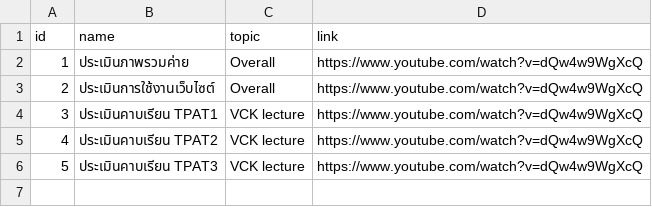
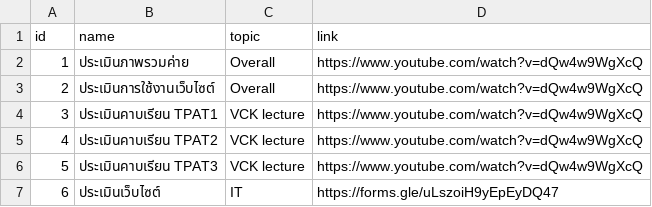
Before and after one commit to FEcamp18/LMS-FEcamp, a CSV file: public/data/feedbackLinks.csv, drawn as a sheet.

```diff
--- a/public/data/feedbackLinks.csv
+++ b/public/data/feedbackLinks.csv
@@ -6 +6,2 @@ id,name,topic,link
 5,ประเมินคาบเรียน TPAT3,VCK lecture,https://www.youtube.com/watch?v=dQw4w9WgXcQ
+6,ประเมินเว็บไซต์, IT, https://forms.gle/uLszoiH9yEpEyDQ47
```
Also changed, not shown: 7 other files.
